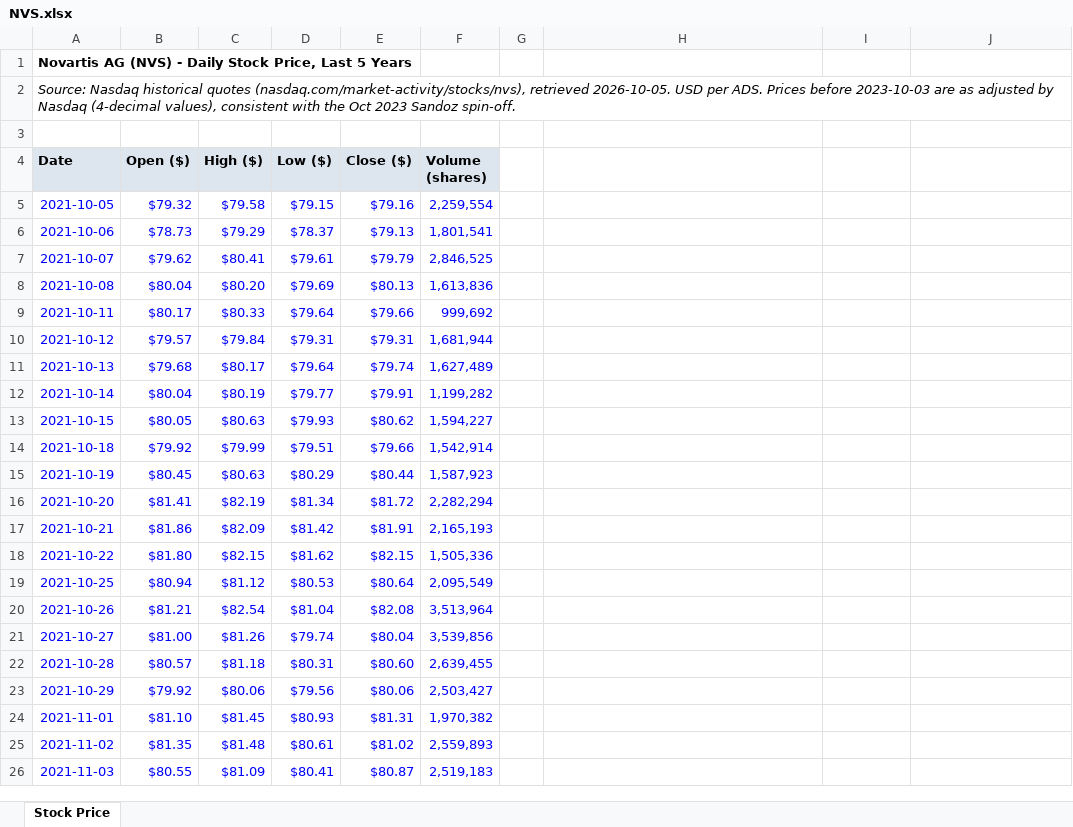
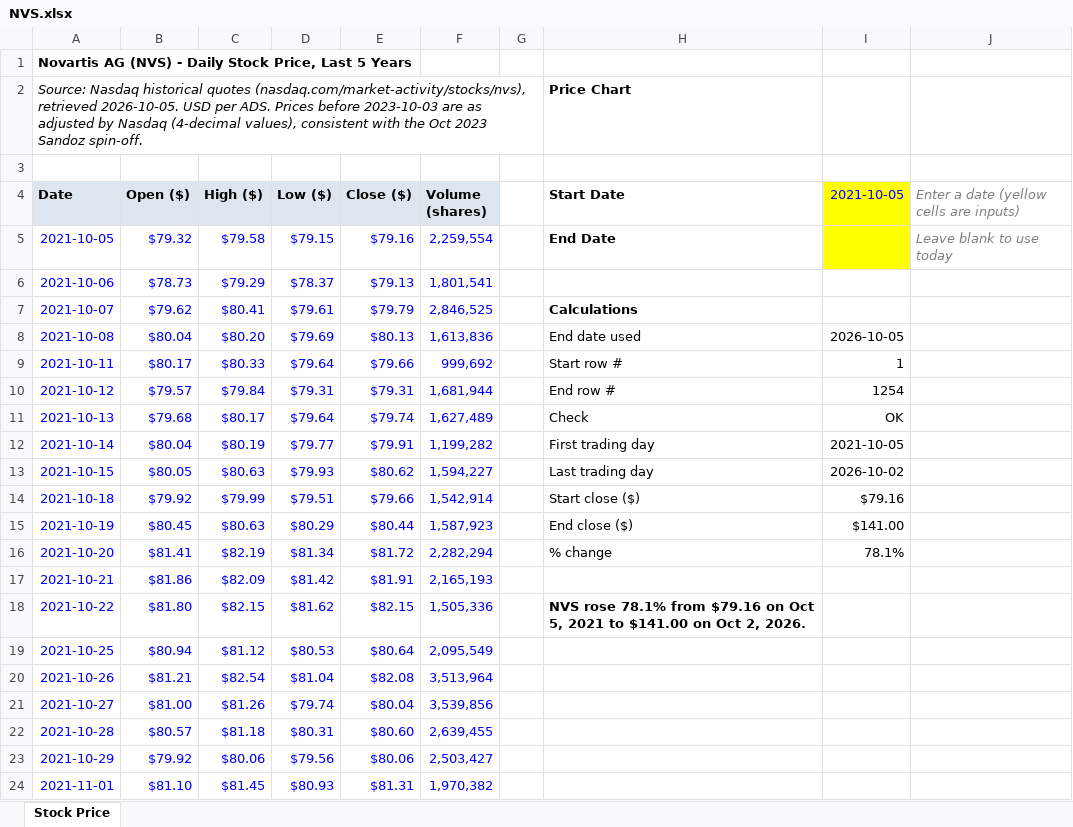
Before and after one commit to HerbieRun/biopharma-financial-models, an Excel workbook: models/NVS.xlsx, sheet Stock Price, drawn as a sheet; only a part is shown; the shorter side is filled out with more unchanged rows; values as stored, in another font and other column widths than the file's, no borders; charts and pictures and conditional formats not drawn; the diff names each change by its address in the sheet, - before the commit and + after, or states it on an @@ line.

```diff
--- a/models/NVS.xlsx (sheet Stock Price)
+++ b/models/NVS.xlsx (sheet Stock Price)
-H2 (Start Date): (empty)
+H2 (Start Date): Price Chart
-H4: (empty)
+H4: Start Date
-I4: (empty)
+I4: 2021-10-05
-I4:I5 fill: none
+I4:I5 fill: #FFFF00
-J4: (empty)
+J4: Enter a date (yellow cells are inputs)
-H5 (Start Date): (empty)
+H5 (Start Date): End Date
-J5: (empty)
+J5: Leave blank to use today
-H7 (Start Date): (empty)
+H7 (Start Date): Calculations
-H8 (Start Date): (empty)
+H8 (Start Date): End date used
-I8 (2021-10-05): (empty)
+I8 (2021-10-05): 2026-10-05
-H9 (Start Date): (empty)
+H9 (Start Date): Start row #
-I9 (2021-10-05): (empty)
+I9 (2021-10-05): 1
-H10 (Start Date): (empty)
+H10 (Start Date): End row #
-I10 (2021-10-05): (empty)
+I10 (2021-10-05): 1254
-H11 (Start Date): (empty)
+H11 (Start Date): Check
-I11 (2021-10-05): (empty)
+I11 (2021-10-05): OK
-H12 (Start Date): (empty)
+H12 (Start Date): First trading day
-I12 (2021-10-05): (empty)
+I12 (2021-10-05): 2021-10-05
-H13 (Start Date): (empty)
+H13 (Start Date): Last trading day
-I13 (2021-10-05): (empty)
+I13 (2021-10-05): 2026-10-02
-H14 (Start Date): (empty)
+H14 (Start Date): Start close ($)
-I14 (2021-10-05): (empty)
+I14 (2021-10-05): $79.16
-H15 (Start Date): (empty)
+H15 (Start Date): End close ($)
-I15 (2021-10-05): (empty)
+I15 (2021-10-05): $141.00
-H16 (Start Date): (empty)
+H16 (Start Date): % change
-I16 (2021-10-05): (empty)
+I16 (2021-10-05): 78.1%
-H18 (Start Date): (empty)
+H18 (Start Date): NVS rose 78.1% from $79.16 on Oct 5, 2021 to $141.00 on Oct 2, 2026.
```
Also changed, not shown: charts or pictures, 1 other file.
